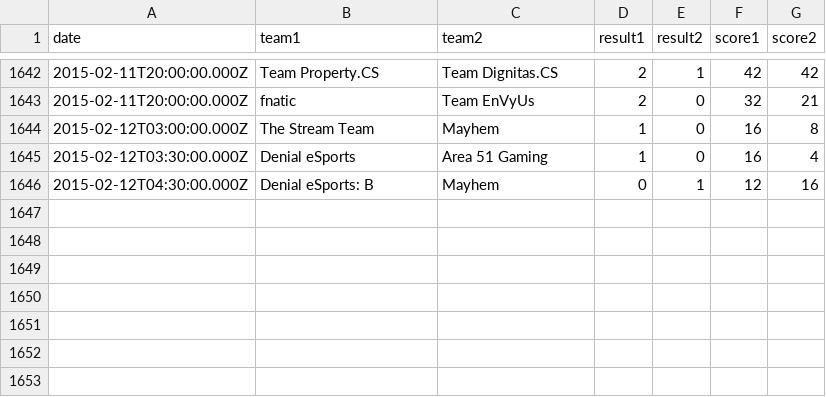
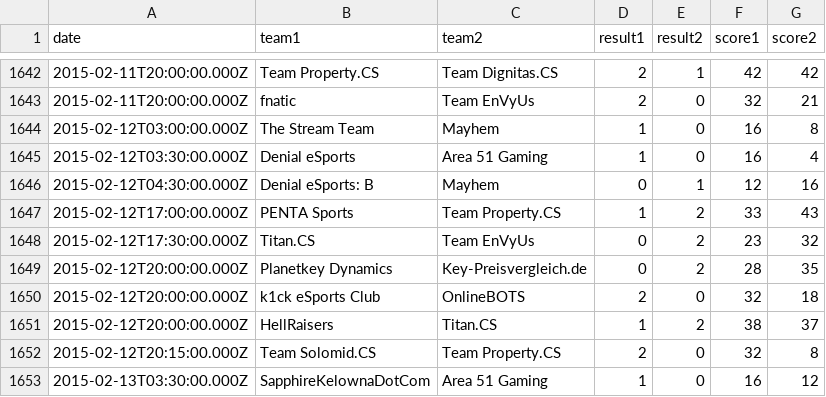
Before and after one commit to kenany/csgo-elo, a CSV file: matches.csv, drawn as a sheet; only a part is shown, gaps mark what is left out; the diff names each change by its address in the sheet, - before the commit and + after, or states it on an @@ line.

Commit message:
matches

```diff
--- a/matches.csv
+++ b/matches.csv
+row 1647: 2015-02-12T17:00:00.000Z | PENTA Sports | Team Property.CS | 1 | 2 | 33 | 43
+row 1648: 2015-02-12T17:30:00.000Z | Titan.CS | Team EnVyUs | 0 | 2 | 23 | 32
+row 1649: 2015-02-12T20:00:00.000Z | Planetkey Dynamics | Key-Preisvergleich.de | 0 | 2 | 28 | 35
+row 1650: 2015-02-12T20:00:00.000Z | k1ck eSports Club | OnlineBOTS | 2 | 0 | 32 | 18
+row 1651: 2015-02-12T20:00:00.000Z | HellRaisers | Titan.CS | 1 | 2 | 38 | 37
+row 1652: 2015-02-12T20:15:00.000Z | Team Solomid.CS | Team Property.CS | 2 | 0 | 32 | 8
+row 1653: 2015-02-13T03:30:00.000Z | SapphireKelownaDotCom | Area 51 Gaming | 1 | 0 | 16 | 12
```
